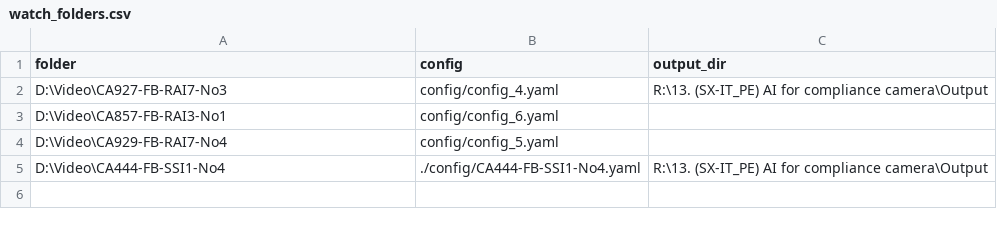
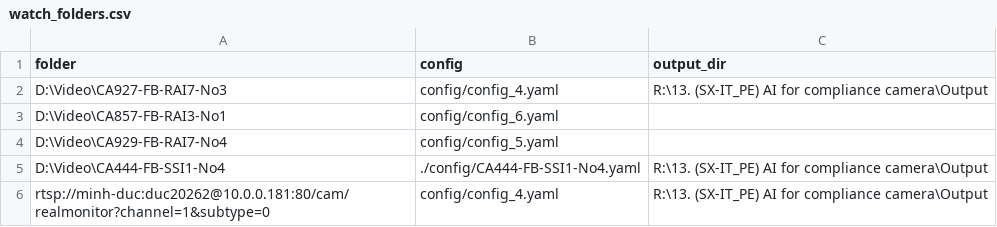
Before and after one commit to hoanogoproton/AI_Compliance_Check, a CSV file: watch_folders.csv, drawn as a sheet; the diff names each change by its address in the sheet, - before the commit and + after, or states it on an @@ line.

```diff
--- a/watch_folders.csv
+++ b/watch_folders.csv
+row 6: rtsp://minh-duc:duc20262@10.0.0.181:80/cam/realmonitor?channel=1&subtype=0 | config/config_4.yaml | R:\13. (SX-IT_PE) AI for compliance camera\Output
```
Also changed, not shown: 9 other files.
